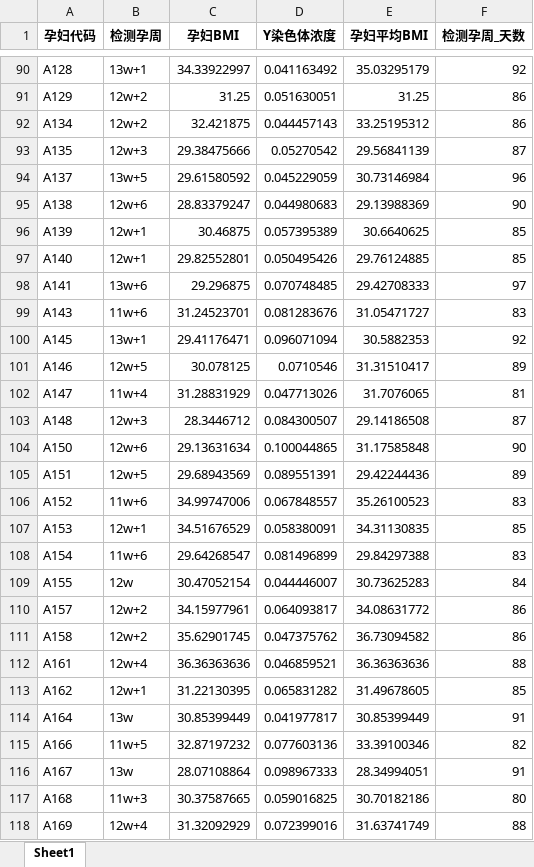
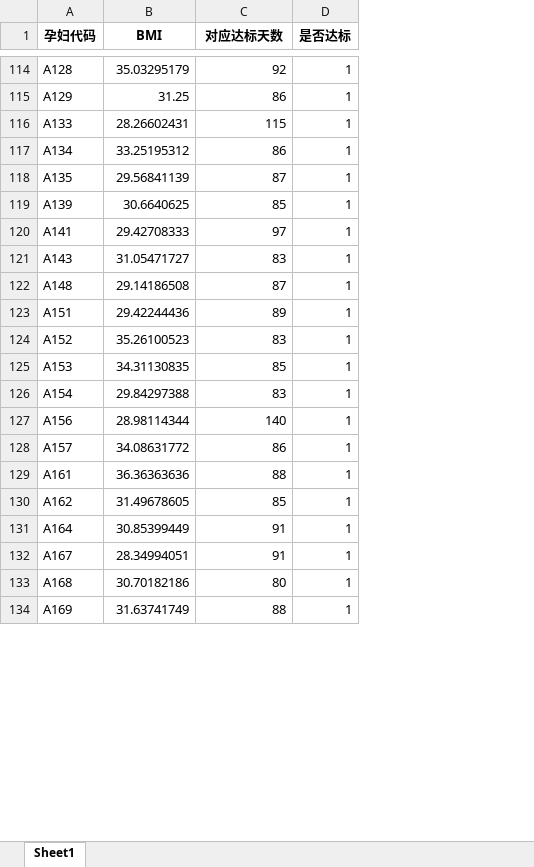
Before and after one commit to zhangjj2006/mathmodeling_2024, an Excel workbook: python_code/bmi_Y_result.xlsx, sheet Sheet1, drawn as a sheet; only a part is shown, gaps mark what is left out; values as stored, in another font and other column widths than the file's, no borders; removed rows and columns are numbered as before the commit, all else as after; the diff covers the shown part only; the diff names each change by its address in the sheet, - before the commit and + after, or states it on an @@ line.

```diff
--- a/python_code/bmi_Y_result.xlsx (sheet Sheet1)
+++ b/python_code/bmi_Y_result.xlsx (sheet Sheet1)
-column B (检测孕周), rows 90-93: 13w+1 | 12w+2 | 12w+2 | 12w+3; row 96: 12w+1; rows 98-99: 13w+6 | 11w+6; row 103: 12w+3; rows 105-108: 12w+5 | 11w+6 | 12w+1 | 11w+6; row 110: 12w+2; rows 112-114: 12w+4 | 12w+1 | 13w; rows 116-118: 13w | 11w+3 | 12w+4
-column C (孕妇BMI), rows 90-93: 34.33922997 | 31.25 | 32.421875 | 29.38475666; row 96: 30.46875; rows 98-99: 29.296875 | 31.24523701; row 103: 28.3446712; rows 105-108: 29.68943569 | 34.99747006 | 34.51676529 | 29.64268547; row 110: 34.15977961; rows 112-114: 36.36363636 | 31.22130395 | 30.85399449; rows 116-118: 28.07108864 | 30.37587665 | 31.32092929
-column D (Y染色体浓度), rows 90-93: 0.041163492 | 0.051630051 | 0.044457143 | 0.05270542; row 96: 0.057395389; rows 98-99: 0.070748485 | 0.081283676; row 103: 0.084300507; rows 105-108: 0.089551391 | 0.067848557 | 0.058380091 | 0.081496899; row 110: 0.064093817; rows 112-114: 0.046859521 | 0.065831282 | 0.041977817; rows 116-118: 0.098967333 | 0.059016825 | 0.072399016
+column D (是否达标), rows 114-115: 1 | 1; rows 117-126: all 1; rows 128-134: all 1
-B1: 孕妇平均BMI
+B1: BMI
-C1: 检测孕周_天数
+C1: 对应达标天数
+row 116: A133 | 28.26602431 | 115 | 1
-row 94: A137 | 13w+5 | 29.61580592 | 0.045229059 | 30.73146984 | 96
-row 95: A138 | 12w+6 | 28.83379247 | 0.044980683 | 29.13988369 | 90
-row 97: A140 | 12w+1 | 29.82552801 | 0.050495426 | 29.76124885 | 85
-row 100: A145 | 13w+1 | 29.41176471 | 0.096071094 | 30.5882353 | 92
-row 101: A146 | 12w+5 | 30.078125 | 0.0710546 | 31.31510417 | 89
-row 102: A147 | 11w+4 | 31.28831929 | 0.047713026 | 31.7076065 | 81
-row 104: A150 | 12w+6 | 29.13631634 | 0.100044865 | 31.17585848 | 90
-row 109: A155 | 12w | 30.47052154 | 0.044446007 | 30.73625283 | 84
+row 127: A156 | 28.98114344 | 140 | 1
-row 111: A158 | 12w+2 | 35.62901745 | 0.047375762 | 36.73094582 | 86
-row 115: A166 | 11w+5 | 32.87197232 | 0.077603136 | 33.39100346 | 82
```
Also changed, not shown: 45 added rows and 21 removed rows elsewhere in this sheet, 40 other files.
